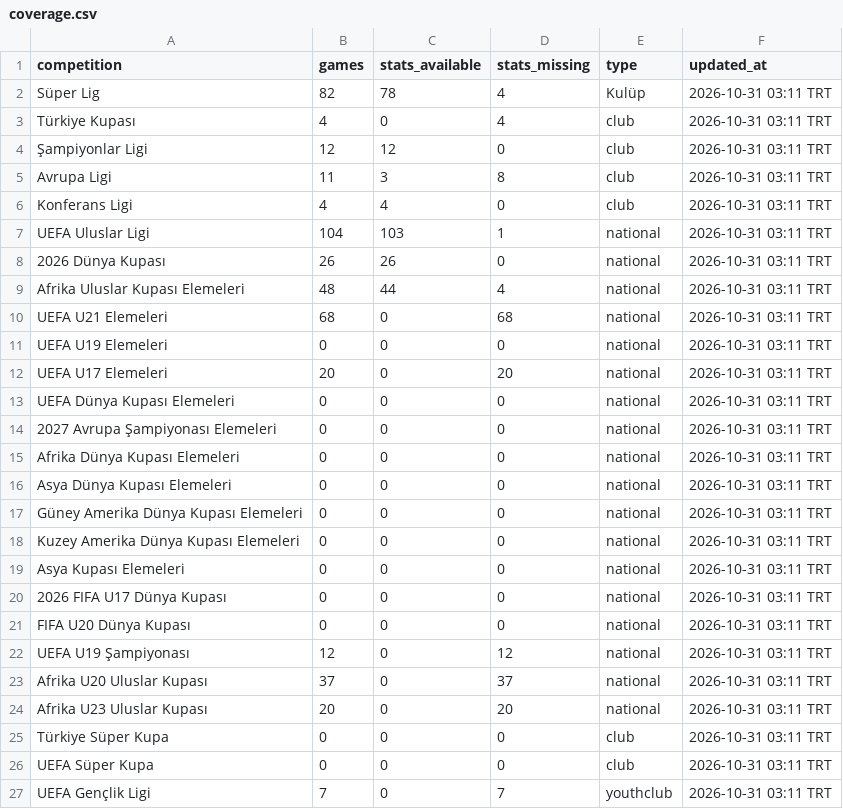
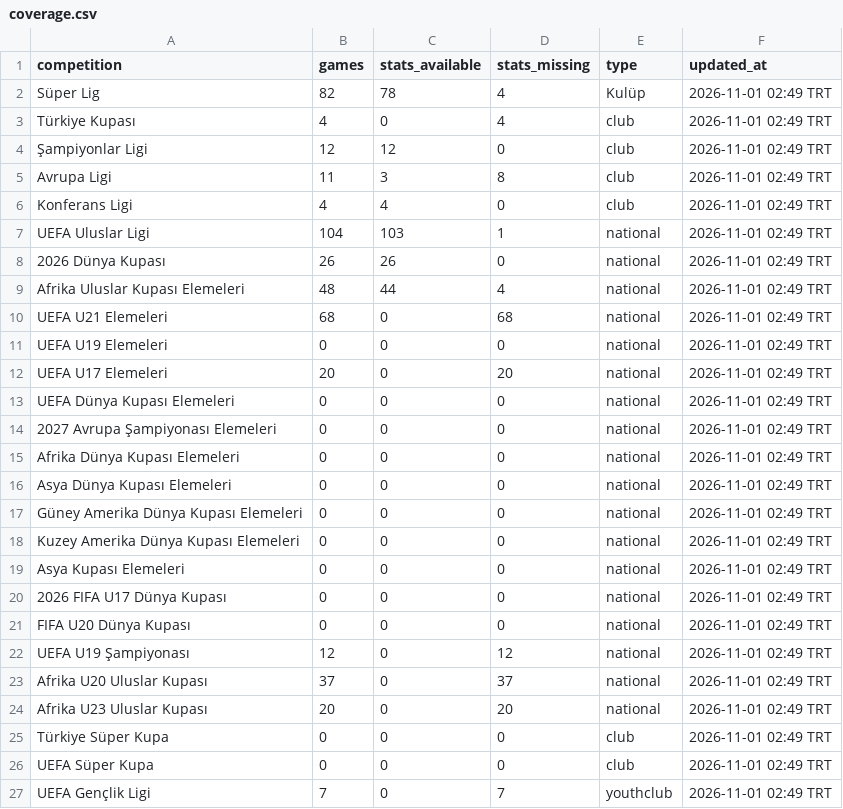
Before and after one commit to mexo79/superlig-u23-tracker, a CSV file: data/coverage.csv, drawn as a sheet.

```diff
--- a/data/coverage.csv
+++ b/data/coverage.csv
@@ -1,27 +1,27 @@
 competition,games,stats_available,stats_missing,type,updated_at
-Süper Lig,82,78,4,Kulüp,2026-10-31 03:11 TRT
-Türkiye Kupası,4,0,4,club,2026-10-31 03:11 TRT
-Şampiyonlar Ligi,12,12,0,club,2026-10-31 03:11 TRT
-Avrupa Ligi,11,3,8,club,2026-10-31 03:11 TRT
-Konferans Ligi,4,4,0,club,2026-10-31 03:11 TRT
-UEFA Uluslar Ligi,104,103,1,national,2026-10-31 03:11 TRT
-2026 Dünya Kupası,26,26,0,national,2026-10-31 03:11 TRT
-Afrika Uluslar Kupası Elemeleri,48,44,4,national,2026-10-31 03:11 TRT
-UEFA U21 Elemeleri,68,0,68,national,2026-10-31 03:11 TRT
-UEFA U19 Elemeleri,0,0,0,national,2026-10-31 03:11 TRT
-UEFA U17 Elemeleri,20,0,20,national,2026-10-31 03:11 TRT
-UEFA Dünya Kupası Elemeleri,0,0,0,national,2026-10-31 03:11 TRT
-2027 Avrupa Şampiyonası Elemeleri,0,0,0,national,2026-10-31 03:11 TRT
-Afrika Dünya Kupası Elemeleri,0,0,0,national,2026-10-31 03:11 TRT
-Asya Dünya Kupası Elemeleri,0,0,0,national,2026-10-31 03:11 TRT
-Güney Amerika Dünya Kupası Elemeleri,0,0,0,national,2026-10-31 03:11 TRT
-Kuzey Amerika Dünya Kupası Elemeleri,0,0,0,national,2026-10-31 03:11 TRT
-Asya Kupası Elemeleri,0,0,0,national,2026-10-31 03:11 TRT
-2026 FIFA U17 Dünya Kupası,0,0,0,national,2026-10-31 03:11 TRT
-FIFA U20 Dünya Kupası,0,0,0,national,2026-10-31 03:11 TRT
-UEFA U19 Şampiyonası,12,0,12,national,2026-10-31 03:11 TRT
-Afrika U20 Uluslar Kupası,37,0,37,national,2026-10-31 03:11 TRT
-Afrika U23 Uluslar Kupası,20,0,20,national,2026-10-31 03:11 TRT
-Türkiye Süper Kupa,0,0,0,club,2026-10-31 03:11 TRT
-UEFA Süper Kupa,0,0,0,club,2026-10-31 03:11 TRT
-UEFA Gençlik Ligi,7,0,7,youthclub,2026-10-31 03:11 TRT
+Süper Lig,82,78,4,Kulüp,2026-11-01 02:49 TRT
+Türkiye Kupası,4,0,4,club,2026-11-01 02:49 TRT
+Şampiyonlar Ligi,12,12,0,club,2026-11-01 02:49 TRT
+Avrupa Ligi,11,3,8,club,2026-11-01 02:49 TRT
+Konferans Ligi,4,4,0,club,2026-11-01 02:49 TRT
+UEFA Uluslar Ligi,104,103,1,national,2026-11-01 02:49 TRT
+2026 Dünya Kupası,26,26,0,national,2026-11-01 02:49 TRT
+Afrika Uluslar Kupası Elemeleri,48,44,4,national,2026-11-01 02:49 TRT
+UEFA U21 Elemeleri,68,0,68,national,2026-11-01 02:49 TRT
+UEFA U19 Elemeleri,0,0,0,national,2026-11-01 02:49 TRT
+UEFA U17 Elemeleri,20,0,20,national,2026-11-01 02:49 TRT
+UEFA Dünya Kupası Elemeleri,0,0,0,national,2026-11-01 02:49 TRT
+2027 Avrupa Şampiyonası Elemeleri,0,0,0,national,2026-11-01 02:49 TRT
+Afrika Dünya Kupası Elemeleri,0,0,0,national,2026-11-01 02:49 TRT
+Asya Dünya Kupası Elemeleri,0,0,0,national,2026-11-01 02:49 TRT
+Güney Amerika Dünya Kupası Elemeleri,0,0,0,national,2026-11-01 02:49 TRT
+Kuzey Amerika Dünya Kupası Elemeleri,0,0,0,national,2026-11-01 02:49 TRT
+Asya Kupası Elemeleri,0,0,0,national,2026-11-01 02:49 TRT
+2026 FIFA U17 Dünya Kupası,0,0,0,national,2026-11-01 02:49 TRT
+FIFA U20 Dünya Kupası,0,0,0,national,2026-11-01 02:49 TRT
+UEFA U19 Şampiyonası,12,0,12,national,2026-11-01 02:49 TRT
+Afrika U20 Uluslar Kupası,37,0,37,national,2026-11-01 02:49 TRT
+Afrika U23 Uluslar Kupası,20,0,20,national,2026-11-01 02:49 TRT
+Türkiye Süper Kupa,0,0,0,club,2026-11-01 02:49 TRT
+UEFA Süper Kupa,0,0,0,club,2026-11-01 02:49 TRT
+UEFA Gençlik Ligi,7,0,7,youthclub,2026-11-01 02:49 TRT
```
Also changed, not shown: data/official_totals_safe.csv.
